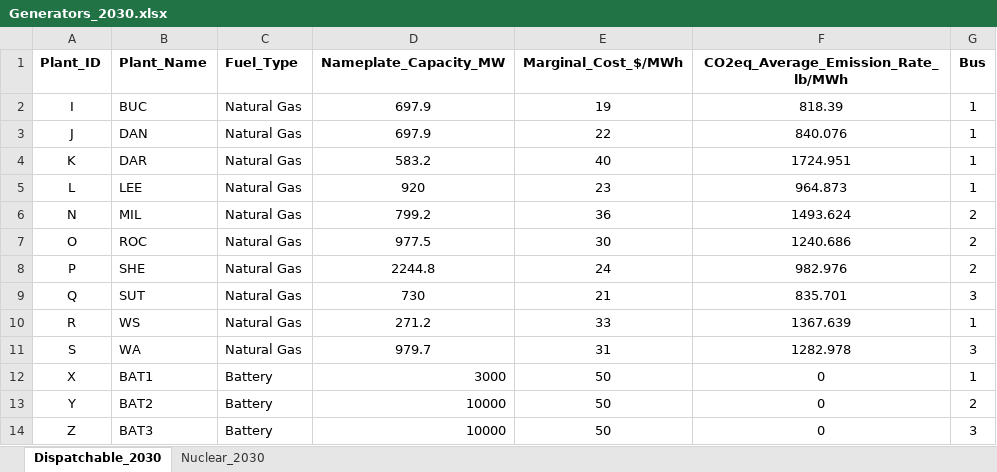
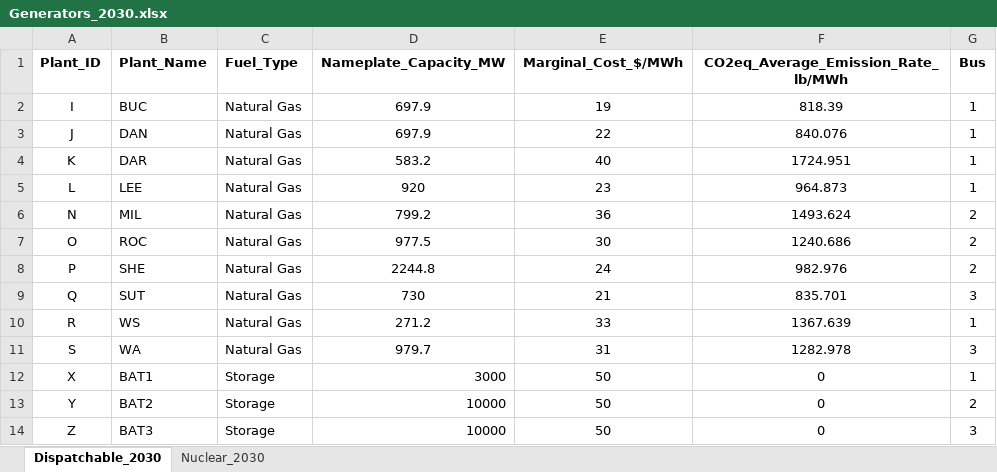
Before and after one commit to keremakdemir/NicISO_Planning, an Excel workbook: Data/Generators_2030.xlsx, sheet Dispatchable_2030, drawn as a sheet; values as stored, in another font and other column widths than the file's, no borders; the diff names each change by its address in the sheet, - before the commit and + after, or states it on an @@ line.

```diff
--- a/Data/Generators_2030.xlsx (sheet Dispatchable_2030)
+++ b/Data/Generators_2030.xlsx (sheet Dispatchable_2030)
-C12:C14 (Fuel_Type): Battery
+C12:C14 (Fuel_Type): Storage
```
Also changed, not shown: Data/Generators_2040.xlsx, Data/Lines_2030.xlsx, 24 other files.
